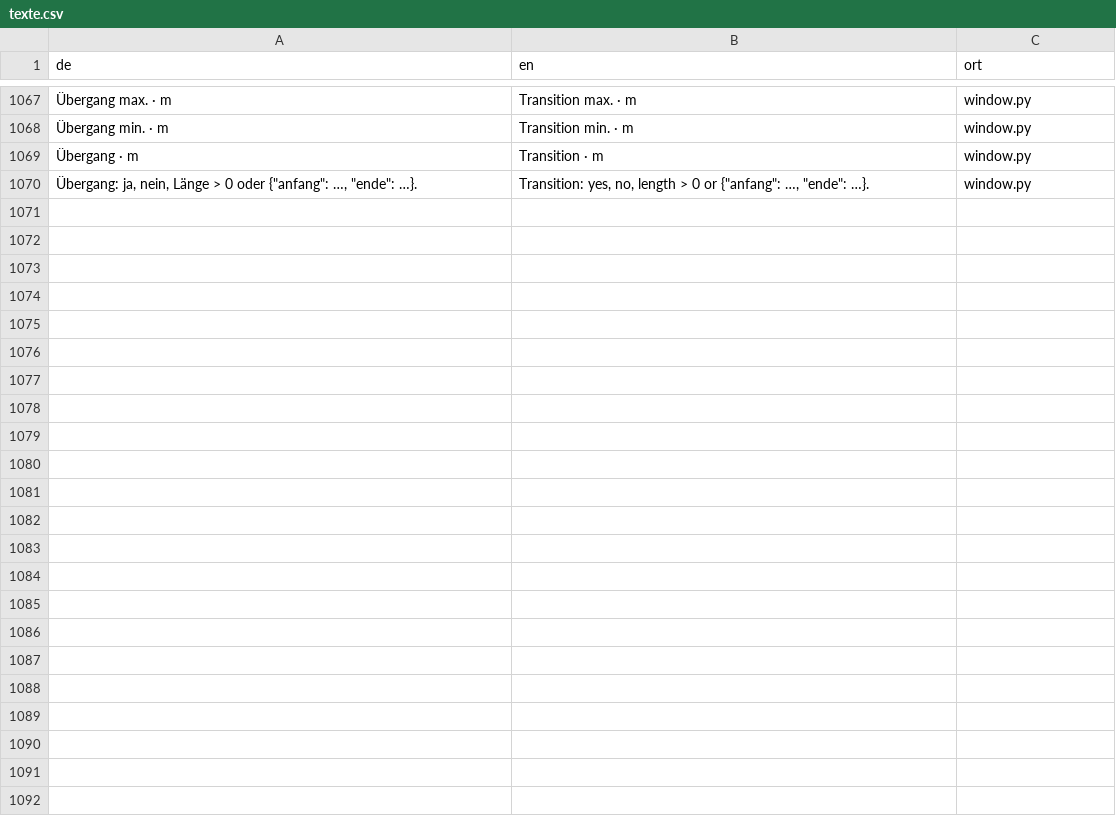
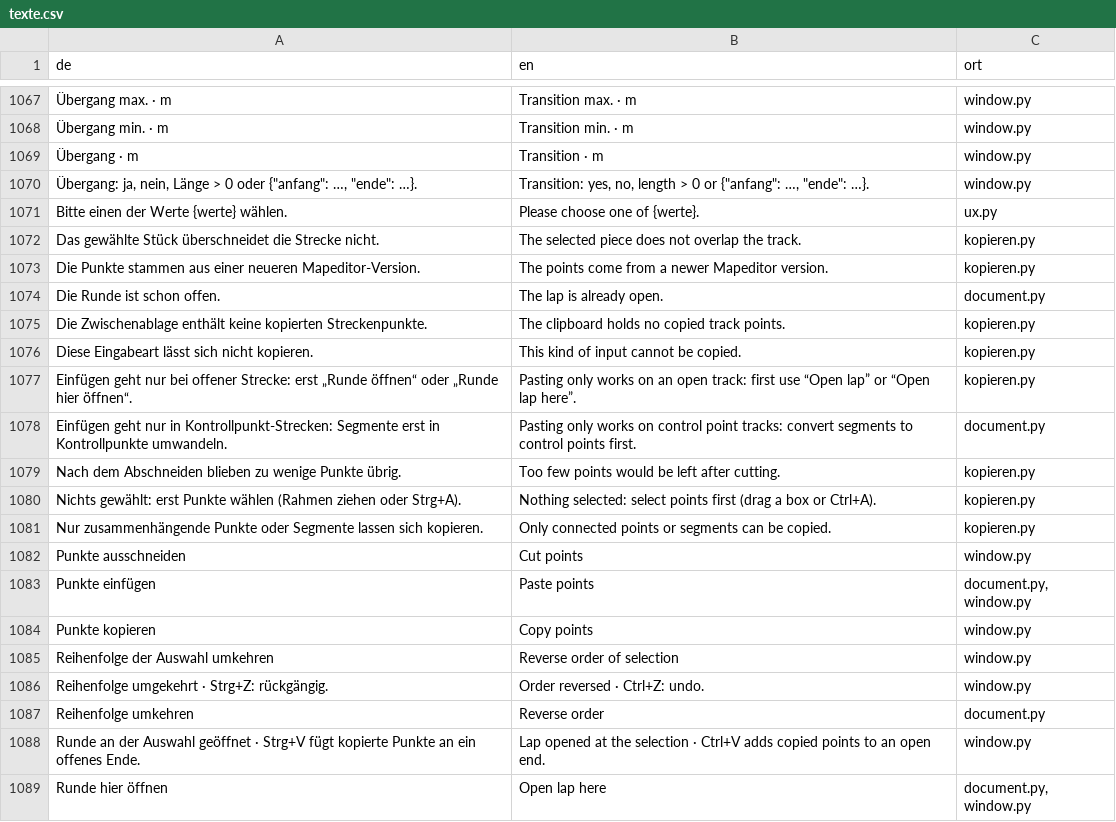
Before and after one commit to Ftoaster/F1MapEditor, a CSV file: Mapeditor/src/mapeditor/i18n/texte.csv, drawn as a sheet; only a part is shown, gaps mark what is left out; the diff covers the shown part only; the diff names each change by its address in the sheet, - before the commit and + after, or states it on an @@ line.

```diff
--- a/Mapeditor/src/mapeditor/i18n/texte.csv
+++ b/Mapeditor/src/mapeditor/i18n/texte.csv
+row 1071: Bitte einen der Werte {werte} wählen. | Please choose one of {werte}. | ux.py
+row 1072: Das gewählte Stück überschneidet die Strecke nicht. | The selected piece does not overlap the track. | kopieren.py
+row 1073: Die Punkte stammen aus einer neueren Mapeditor-Version. | The points come from a newer Mapeditor version. | kopieren.py
+row 1074: Die Runde ist schon offen. | The lap is already open. | document.py
+row 1075: Die Zwischenablage enthält keine kopierten Streckenpunkte. | The clipboard holds no copied track points. | kopieren.py
+row 1076: Diese Eingabeart lässt sich nicht kopieren. | This kind of input cannot be copied. | kopieren.py
+row 1077: Einfügen geht nur bei offener Strecke: erst „Runde öffnen“ oder „Runde hier öffnen“. | Pasting only works on an open track: first use “Open lap” or “Open lap here”. | kopieren.py
+row 1078: Einfügen geht nur in Kontrollpunkt-Strecken: Segmente erst in Kontrollpunkte umwandeln. | Pasting only works on control point tracks: convert segments to control points first. | document.py
+row 1079: Nach dem Abschneiden blieben zu wenige Punkte übrig. | Too few points would be left after cutting. | kopieren.py
+row 1080: Nichts gewählt: erst Punkte wählen (Rahmen ziehen oder Strg+A). | Nothing selected: select points first (drag a box or Ctrl+A). | kopieren.py
+row 1081: Nur zusammenhängende Punkte oder Segmente lassen sich kopieren. | Only connected points or segments can be copied. | kopieren.py
+row 1082: Punkte ausschneiden | Cut points | window.py
+row 1083: Punkte einfügen | Paste points | document.py, window.py
+row 1084: Punkte kopieren | Copy points | window.py
+row 1085: Reihenfolge der Auswahl umkehren | Reverse order of selection | window.py
+row 1086: Reihenfolge umgekehrt · Strg+Z: rückgängig. | Order reversed · Ctrl+Z: undo. | window.py
+row 1087: Reihenfolge umkehren | Reverse order | document.py
+row 1088: Runde an der Auswahl geöffnet · Strg+V fügt kopierte Punkte an ein offenes Ende. | Lap opened at the selection · Ctrl+V adds copied points to an open end. | window.py
+row 1089: Runde hier öffnen | Open lap here | document.py, window.py
```
Also changed, not shown: 18 added rows and 6 edited cells elsewhere in this file, Mapeditor/src/mapeditor/i18n/meldungen.csv, 21 other files.
